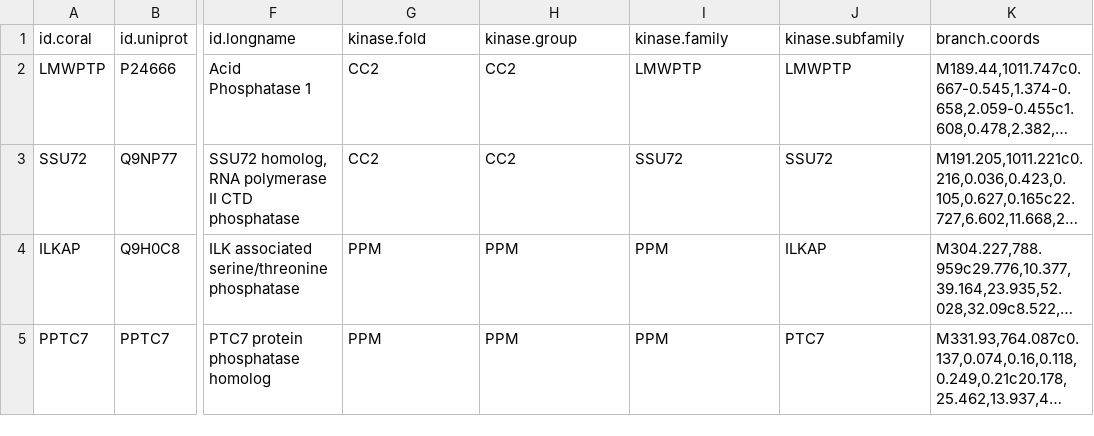
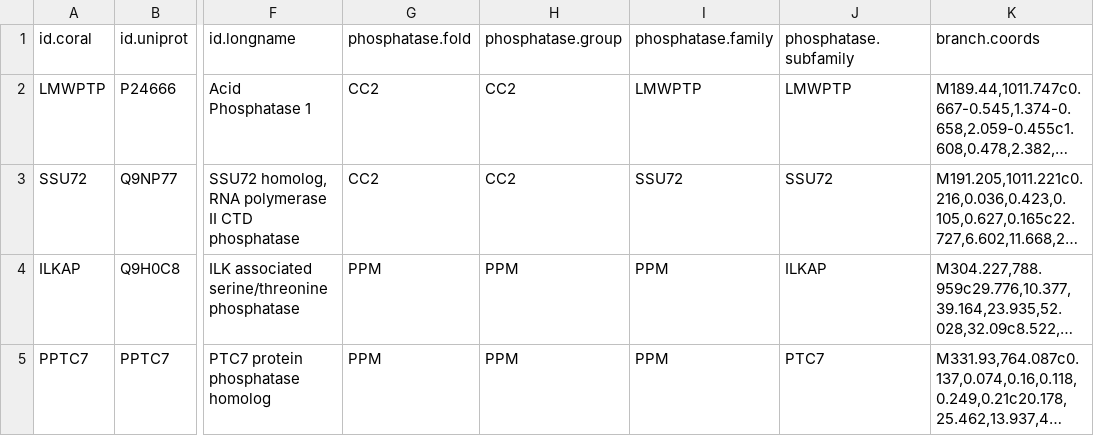
Before and after one commit to PhanstielLab/coralp, a TSV file: Data/PhosphataseTree.tsv, drawn as a sheet; only a part is shown, gaps mark what is left out; long unchanged cells end in …; the diff names each change by its address in the sheet, - before the commit and + after, or states it on an @@ line.

Commit message:
Updated text to match phosphatases/new citations

```diff
--- a/Data/PhosphataseTree.tsv
+++ b/Data/PhosphataseTree.tsv
-G1: kinase.fold
+G1: phosphatase.fold
-H1: kinase.group
+H1: phosphatase.group
-I1: kinase.family
+I1: phosphatase.family
-J1: kinase.subfamily
+J1: phosphatase.subfamily
```
Also changed, not shown: 13 other files.
